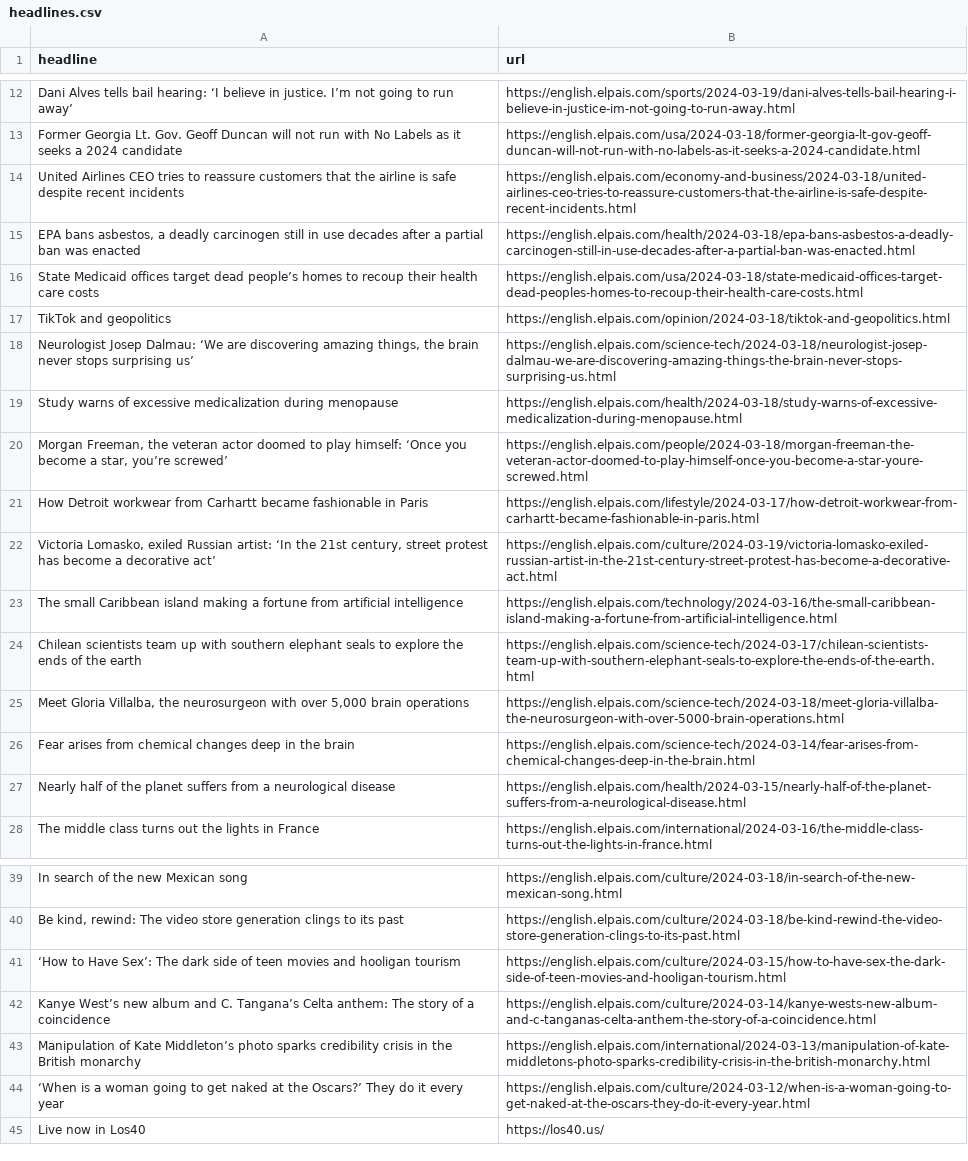
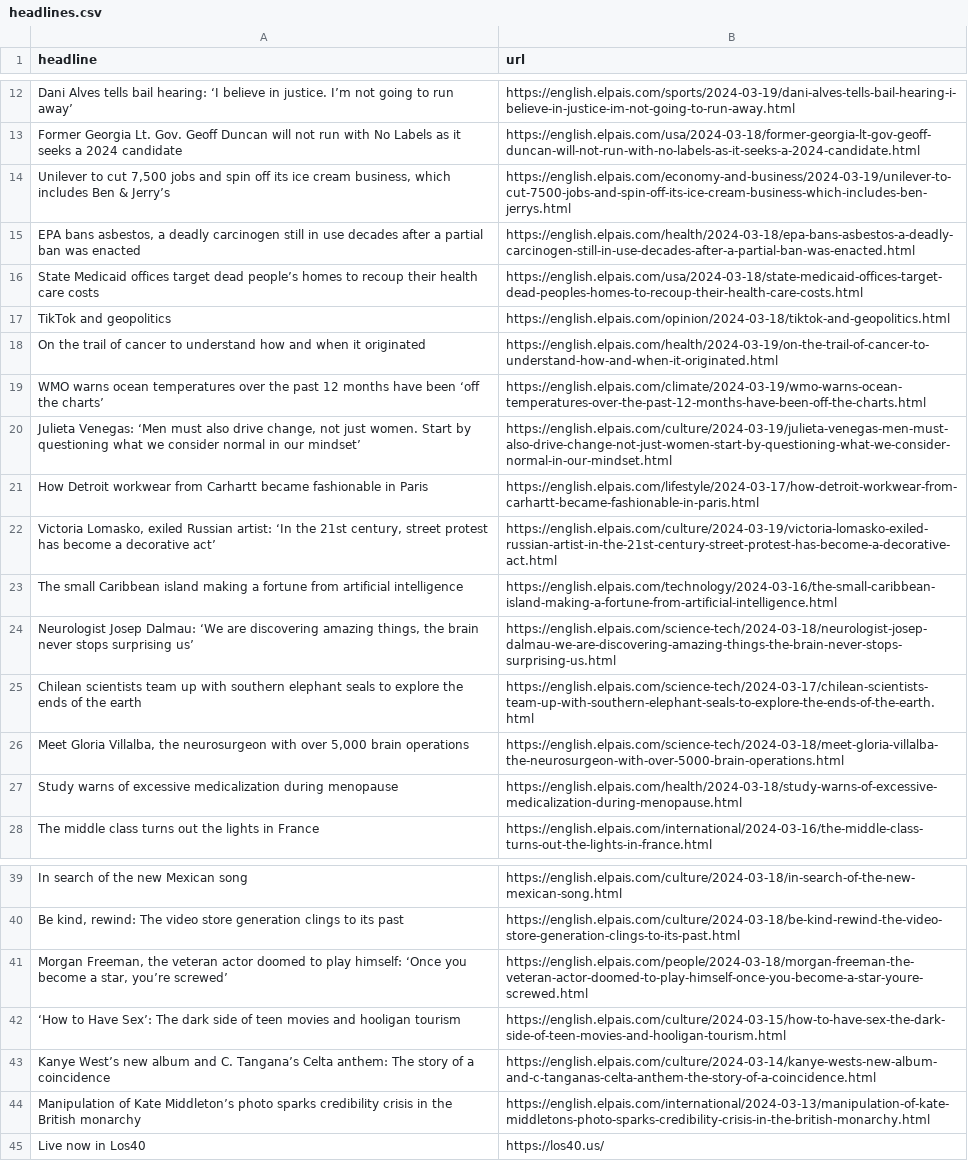
Before and after one commit to jsoma/el-pais-scraper, a CSV file: headlines.csv, drawn as a sheet; only a part is shown, gaps mark what is left out.

```diff
--- a/headlines.csv
+++ b/headlines.csv
@@ -13,3 +13,3 @@ Dani Alves tells bail hearing: ‘I believe in justice. I’m not going to run a
 Former Georgia Lt. Gov. Geoff Duncan will not run with No Labels as it seeks a 2024 candidate ,https://english.elpais.com/usa/2024-03-18/former-georgia-lt-gov-geoff-duncan-will-not-run-with-no-labels-as-it-seeks-a-2024-candidate.html
-United Airlines CEO tries to reassure customers that the airline is safe despite recent incidents ,https://english.elpais.com/economy-and-business/2024-03-18/united-airlines-ceo-tries-to-reassure-customers-that-the-airline-is-safe-despite-recent-incidents.html
+"Unilever to cut 7,500 jobs and spin off its ice cream business, which includes Ben & Jerry’s ",https://english.elpais.com/economy-and-business/2024-03-19/unilever-to-cut-7500-jobs-and-spin-off-its-ice-cream-business-which-includes-ben-jerrys.html
 "EPA bans asbestos, a deadly carcinogen still in use decades after a partial ban was enacted ",https://english.elpais.com/health/2024-03-18/epa-bans-asbestos-a-deadly-carcinogen-still-in-use-decades-after-a-partial-ban-was-enacted.html
@@ -17,5 +17,5 @@ State Medicaid offices target dead people’s homes to recoup their health care
 TikTok and geopolitics,https://english.elpais.com/opinion/2024-03-18/tiktok-and-geopolitics.html
-"Neurologist Josep Dalmau: ‘We are discovering amazing things, the brain never stops surprising us’",https://english.elpais.com/science-tech/2024-03-18/neurologist-josep-dalmau-we-are-discovering-amazing-things-the-brain-never-stops-surprising-us.html
-Study warns of excessive medicalization during menopause,https://english.elpais.com/health/2024-03-18/study-warns-of-excessive-medicalization-during-menopause.html
-"Morgan Freeman, the veteran actor doomed to play himself: ‘Once you become a star, you’re screwed’ ",https://english.elpais.com/people/2024-03-18/morgan-freeman-the-veteran-actor-doomed-to-play-himself-once-you-become-a-star-youre-screwed.html
+On the trail of cancer to understand how and when it originated ,https://english.elpais.com/health/2024-03-19/on-the-trail-of-cancer-to-understand-how-and-when-it-originated.html
+WMO warns ocean temperatures over the past 12 months have been ‘off the charts’ ,https://english.elpais.com/climate/2024-03-19/wmo-warns-ocean-temperatures-over-the-past-12-months-have-been-off-the-charts.html
+"Julieta Venegas: ‘Men must also drive change, not just women. Start by questioning what we consider normal in our mindset’",https://english.elpais.com/culture/2024-03-19/julieta-venegas-men-must-also-drive-change-not-just-women-start-by-questioning-what-we-consider-normal-in-our-mindset.html
 How Detroit workwear from Carhartt became fashionable in Paris,https://english.elpais.com/lifestyle/2024-03-17/how-detroit-workwear-from-carhartt-became-fashionable-in-paris.html
@@ -23,6 +23,6 @@ How Detroit workwear from Carhartt became fashionable in Paris,https://english.e
 The small Caribbean island making a fortune from artificial intelligence,https://english.elpais.com/technology/2024-03-16/the-small-caribbean-island-making-a-fortune-from-artificial-intelligence.html
+"Neurologist Josep Dalmau: ‘We are discovering amazing things, the brain never stops surprising us’",https://english.elpais.com/science-tech/2024-03-18/neurologist-josep-dalmau-we-are-discovering-amazing-things-the-brain-never-stops-surprising-us.html
 Chilean scientists team up with southern elephant seals to explore the ends of the earth,https://english.elpais.com/science-tech/2024-03-17/chilean-scientists-team-up-with-southern-elephant-seals-to-explore-the-ends-of-the-earth.html
 "Meet Gloria Villalba, the neurosurgeon with over 5,000 brain operations",https://english.elpais.com/science-tech/2024-03-18/meet-gloria-villalba-the-neurosurgeon-with-over-5000-brain-operations.html
-Fear arises from chemical changes deep in the brain,https://english.elpais.com/science-tech/2024-03-14/fear-arises-from-chemical-changes-deep-in-the-brain.html
-Nearly half of the planet suffers from a neurological disease,https://english.elpais.com/health/2024-03-15/nearly-half-of-the-planet-suffers-from-a-neurological-disease.html
+Study warns of excessive medicalization during menopause,https://english.elpais.com/health/2024-03-18/study-warns-of-excessive-medicalization-during-menopause.html
 The middle class turns out the lights in France,https://english.elpais.com/international/2024-03-16/the-middle-class-turns-out-the-lights-in-france.html
@@ -40,2 +40,3 @@ In search of the new Mexican song,https://english.elpais.com/culture/2024-03-18/
 "Be kind, rewind: The video store generation clings to its past",https://english.elpais.com/culture/2024-03-18/be-kind-rewind-the-video-store-generation-clings-to-its-past.html
+"Morgan Freeman, the veteran actor doomed to play himself: ‘Once you become a star, you’re screwed’ ",https://english.elpais.com/people/2024-03-18/morgan-freeman-the-veteran-actor-doomed-to-play-himself-once-you-become-a-star-youre-screwed.html
 ‘How to Have Sex’: The dark side of teen movies and hooligan tourism,https://english.elpais.com/culture/2024-03-15/how-to-have-sex-the-dark-side-of-teen-movies-and-hooligan-tourism.html
@@ -43,3 +44,2 @@ Kanye West’s new album and C. Tangana’s Celta anthem: The story of a coincid
 Manipulation of Kate Middleton’s photo sparks credibility crisis in the British monarchy,https://english.elpais.com/international/2024-03-13/manipulation-of-kate-middletons-photo-sparks-credibility-crisis-in-the-british-monarchy.html
-‘When is a woman going to get naked at the Oscars?’ They do it every year,https://english.elpais.com/culture/2024-03-12/when-is-a-woman-going-to-get-naked-at-the-oscars-they-do-it-every-year.html
 Live now in Los40,https://los40.us/
```
